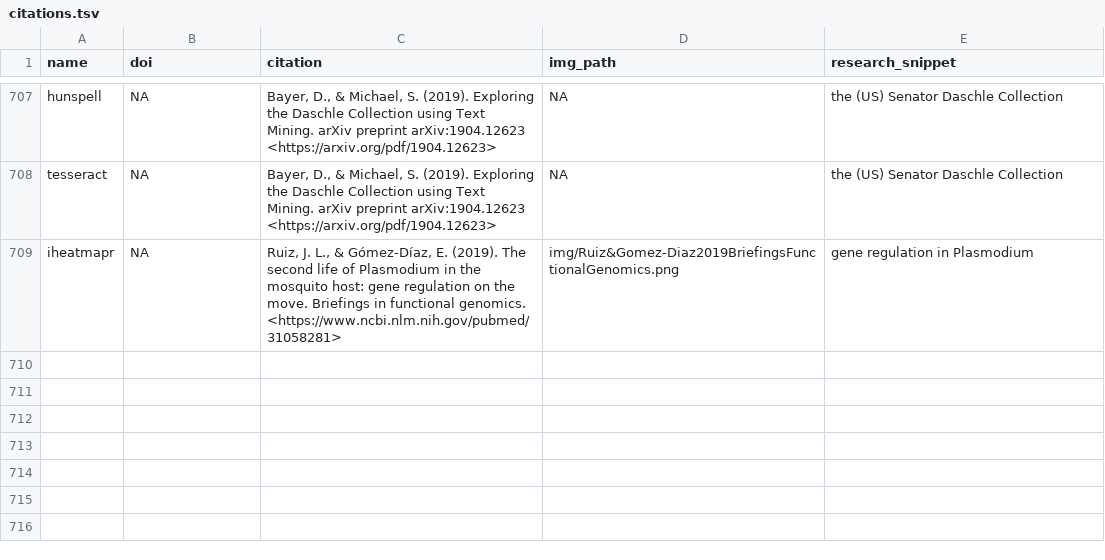
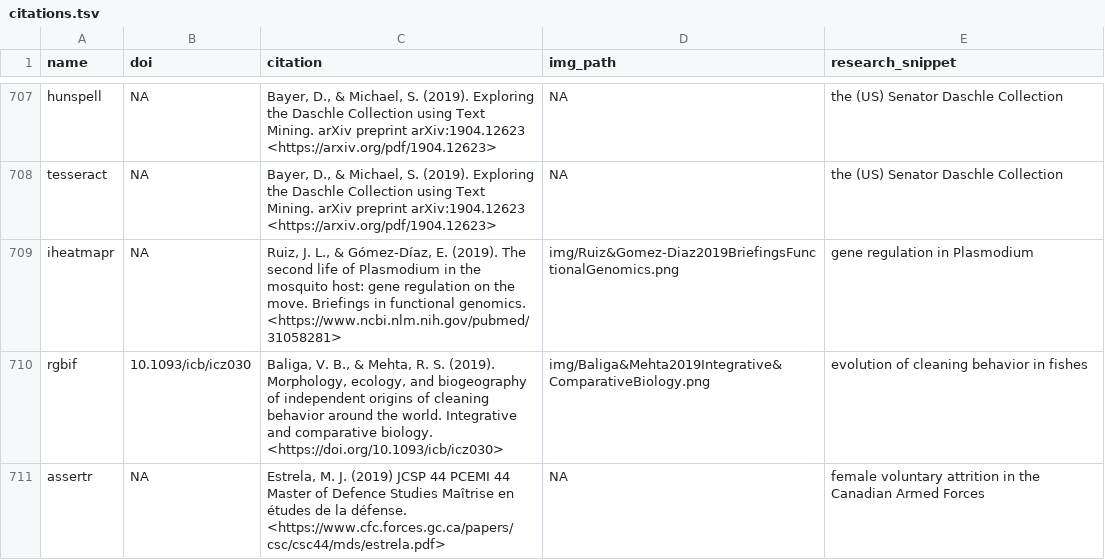
Before and after one commit to ropensci-org/ropensci_citations, a TSV file: citations.tsv, drawn as a sheet; only a part is shown, gaps mark what is left out; the diff names each change by its address in the sheet, - before the commit and + after, or states it on an @@ line.

Commit message:
two citations added

```diff
--- a/citations.tsv
+++ b/citations.tsv
+row 710: rgbif | 10.1093/icb/icz030 | Baliga, V. B., & Mehta, R. S. (2019). Morphology, ecology, and biogeography of independent origins of cleaning behavior around the world. Integrative and comparative biology. <https://doi.org/10.1093/icb/icz030> | img/Baliga&Mehta2019Integrative&ComparativeBiology.png | evolution of cleaning behavior in fishes
+row 711: assertr | NA | Estrela, M. J. (2019) JCSP 44 PCEMI 44 Master of Defence Studies Maîtrise en études de la défense. <https://www.cfc.forces.gc.ca/papers/csc/csc44/mds/estrela.pdf> | NA | female voluntary attrition in the Canadian Armed Forces
```
Also changed, not shown: 1 other file.
